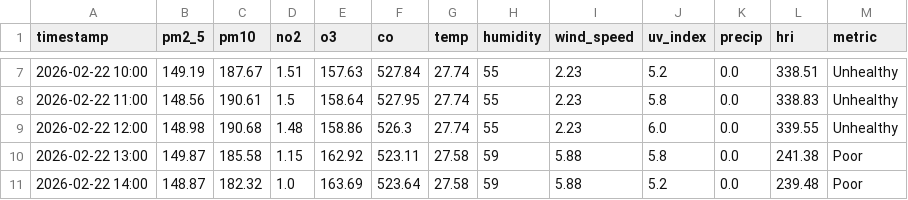
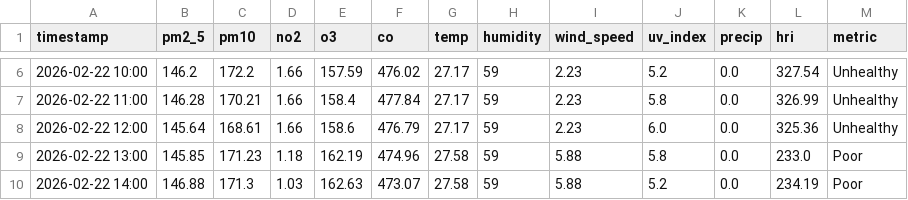
Before and after one commit to Sims9218/Automated-Health-Insight-Engine, a CSV file: data/forecast_timeline.csv, drawn as a sheet; only a part is shown, gaps mark what is left out; the diff covers the shown part only.

```diff
--- a/data/forecast_timeline.csv
+++ b/data/forecast_timeline.csv
@@ -7,5 +6,5 @@ timestamp,pm2_5,pm10,no2,o3,co,temp,humidity,wind_speed,uv_index,precip,hri,metr
-2026-02-22 10:00,149.19,187.67,1.51,157.63,527.84,27.74,55,2.23,5.2,0.0,338.51,Unhealthy
-2026-02-22 11:00,148.56,190.61,1.5,158.64,527.95,27.74,55,2.23,5.8,0.0,338.83,Unhealthy
-2026-02-22 12:00,148.98,190.68,1.48,158.86,526.3,27.74,55,2.23,6.0,0.0,339.55,Unhealthy
-2026-02-22 13:00,149.87,185.58,1.15,162.92,523.11,27.58,59,5.88,5.8,0.0,241.38,Poor
-2026-02-22 14:00,148.87,182.32,1.0,163.69,523.64,27.58,59,5.88,5.2,0.0,239.48,Poor
+2026-02-22 10:00,146.2,172.2,1.66,157.59,476.02,27.17,59,2.23,5.2,0.0,327.54,Unhealthy
+2026-02-22 11:00,146.28,170.21,1.66,158.4,477.84,27.17,59,2.23,5.8,0.0,326.99,Unhealthy
+2026-02-22 12:00,145.64,168.61,1.66,158.6,476.79,27.17,59,2.23,6.0,0.0,325.36,Unhealthy
+2026-02-22 13:00,145.85,171.23,1.18,162.19,474.96,27.58,59,5.88,5.8,0.0,233.0,Poor
+2026-02-22 14:00,146.88,171.3,1.03,162.63,473.07,27.58,59,5.88,5.2,0.0,234.19,Poor
```
Also changed, not shown: 1 added row, 1 removed row and 104 edited cells elsewhere in this file, data/comprehensive_history.csv.
